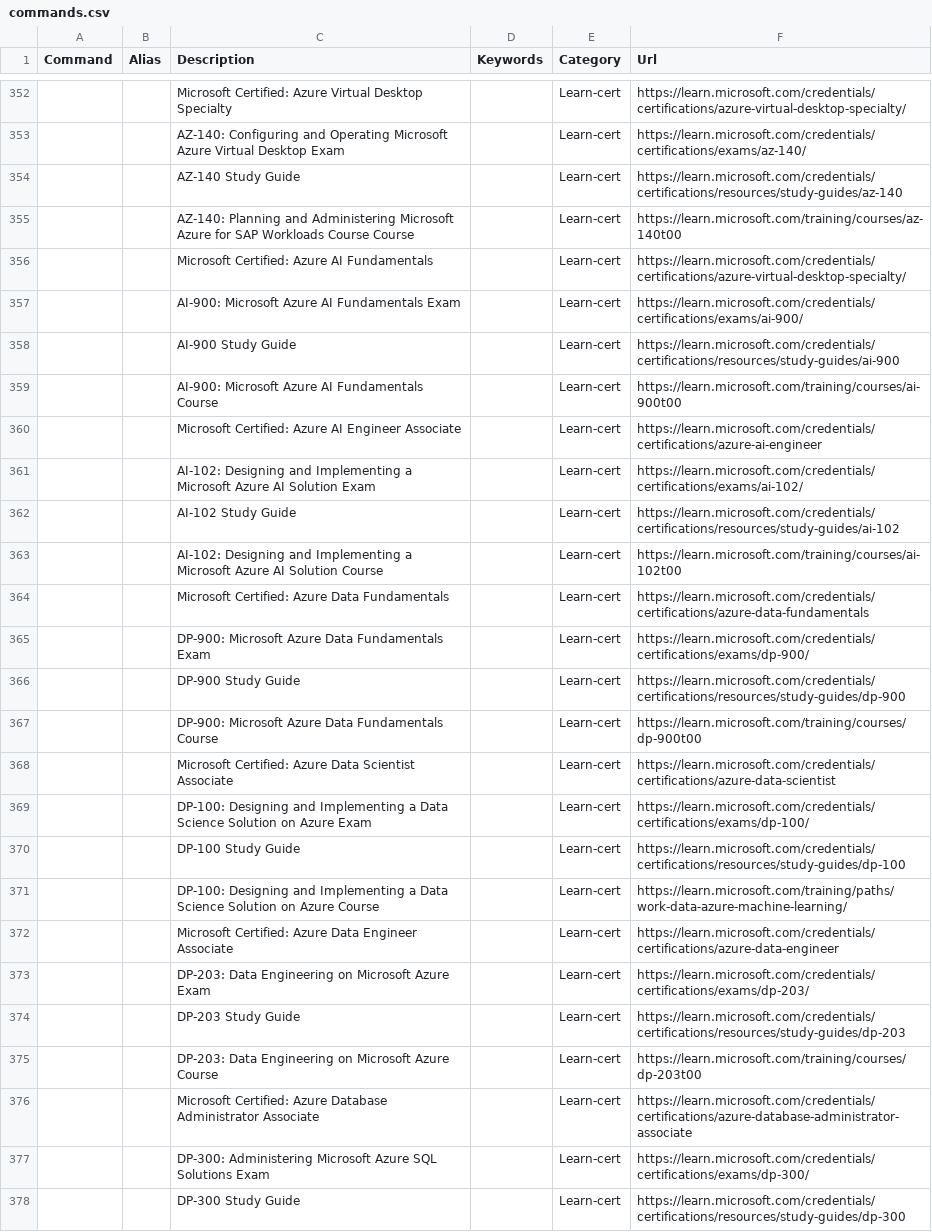
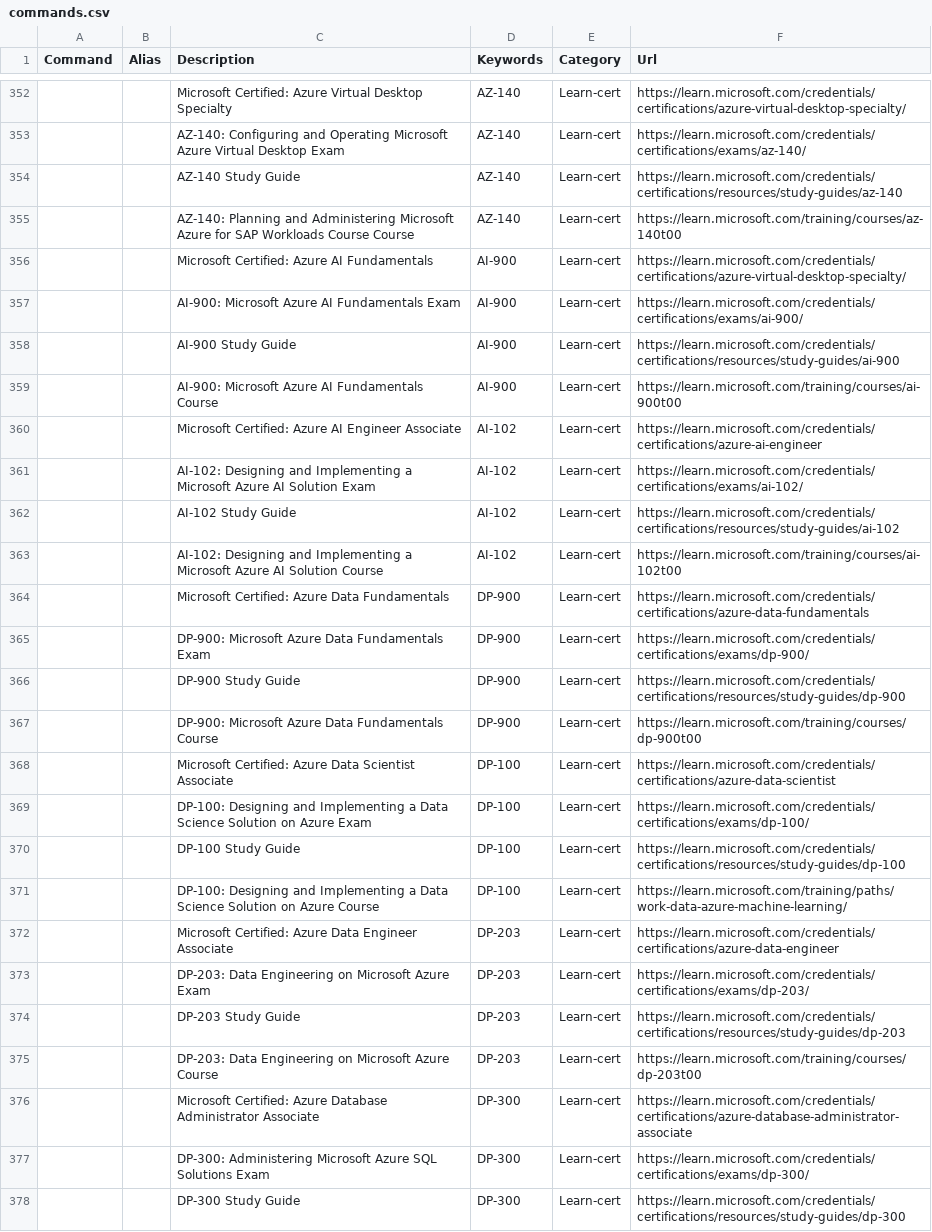
Before and after one commit to modernnerdplace/nerd.ms, a CSV file: config/commands.csv, drawn as a sheet; only a part is shown, gaps mark what is left out; the diff covers the shown part only; the diff names each change by its address in the sheet, - before the commit and + after, or states it on an @@ line.

```diff
--- a/config/commands.csv
+++ b/config/commands.csv
-D352:D355 (Keywords): (empty)
+D352:D355 (Keywords): AZ-140
-D356:D359 (Keywords): (empty)
+D356:D359 (Keywords): AI-900
-D360:D363 (Keywords): (empty)
+D360:D363 (Keywords): AI-102
-D364:D367 (Keywords): (empty)
+D364:D367 (Keywords): DP-900
-D368:D371 (Keywords): (empty)
+D368:D371 (Keywords): DP-100
-D372:D375 (Keywords): (empty)
+D372:D375 (Keywords): DP-203
-D376:D378 (Keywords): (empty)
+D376:D378 (Keywords): DP-300
```
Also changed, not shown: 139 edited cells elsewhere in this file, 3 other files.
